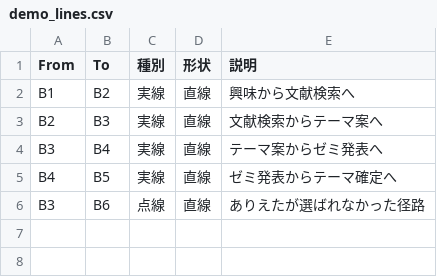
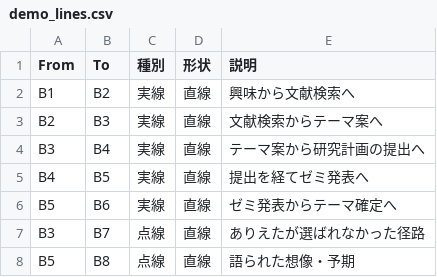
Before and after one commit to YukiInoueNakata/YukiInoueNakata.github.io, a CSV file: assets/tea2026/files/demo_lines.csv, drawn as a sheet.

```diff
--- a/assets/tea2026/files/demo_lines.csv
+++ b/assets/tea2026/files/demo_lines.csv
@@ -3,4 +3,6 @@ B1,B2,実線,直線,興味から文献検索へ
 B2,B3,実線,直線,文献検索からテーマ案へ
-B3,B4,実線,直線,テーマ案からゼミ発表へ
-B4,B5,実線,直線,ゼミ発表からテーマ確定へ
-B3,B6,点線,直線,ありえたが選ばれなかった径路
+B3,B4,実線,直線,テーマ案から研究計画の提出へ
+B4,B5,実線,直線,提出を経てゼミ発表へ
+B5,B6,実線,直線,ゼミ発表からテーマ確定へ
+B3,B7,点線,直線,ありえたが選ばれなかった径路
+B5,B8,点線,直線,語られた想像・予期
```
Also changed, not shown: assets/tea2026/files/demo_boxes.csv, 16 other files.
